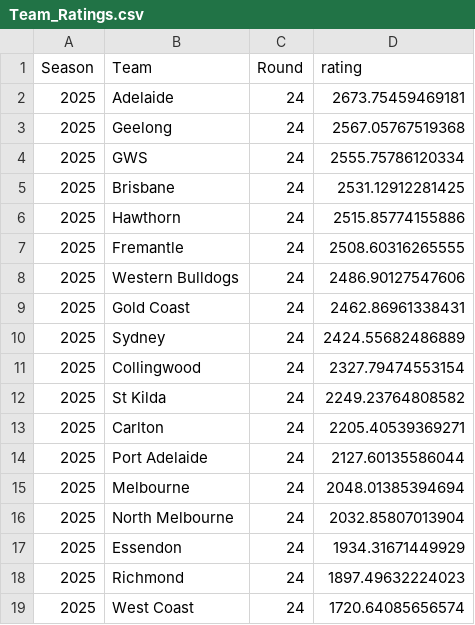
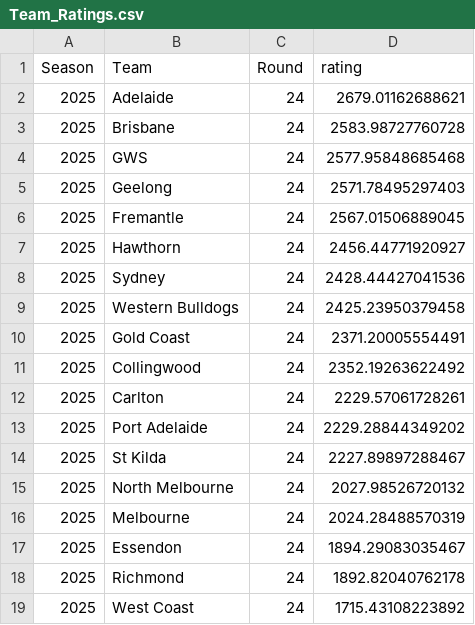
Before and after one commit to mitch-mooney/AFL_Predictions, a CSV file: csv_files/Team_Ratings.csv, drawn as a sheet.

```diff
--- a/csv_files/Team_Ratings.csv
+++ b/csv_files/Team_Ratings.csv
@@ -1,19 +1,19 @@
 "Season","Team","Round","rating"
-2025,"Adelaide",24,2673.75459469181
-2025,"Geelong",24,2567.05767519368
-2025,"GWS",24,2555.75786120334
-2025,"Brisbane",24,2531.12912281425
-2025,"Hawthorn",24,2515.85774155886
-2025,"Fremantle",24,2508.60316265555
-2025,"Western Bulldogs",24,2486.90127547606
-2025,"Gold Coast",24,2462.86961338431
-2025,"Sydney",24,2424.55682486889
-2025,"Collingwood",24,2327.79474553154
-2025,"St Kilda",24,2249.23764808582
-2025,"Carlton",24,2205.40539369271
-2025,"Port Adelaide",24,2127.60135586044
-2025,"Melbourne",24,2048.01385394694
-2025,"North Melbourne",24,2032.85807013904
-2025,"Essendon",24,1934.31671449929
-2025,"Richmond",24,1897.49632224023
-2025,"West Coast",24,1720.64085656574
+2025,"Adelaide",24,2679.01162688621
+2025,"Brisbane",24,2583.98727760728
+2025,"GWS",24,2577.95848685468
+2025,"Geelong",24,2571.78495297403
+2025,"Fremantle",24,2567.01506889045
+2025,"Hawthorn",24,2456.44771920927
+2025,"Sydney",24,2428.44427041536
+2025,"Western Bulldogs",24,2425.23950379458
+2025,"Gold Coast",24,2371.20005554491
+2025,"Collingwood",24,2352.19263622492
+2025,"Carlton",24,2229.57061728261
+2025,"Port Adelaide",24,2229.28844349202
+2025,"St Kilda",24,2227.89897288467
+2025,"North Melbourne",24,2027.98526720132
+2025,"Melbourne",24,2024.28488570319
+2025,"Essendon",24,1894.29083035467
+2025,"Richmond",24,1892.82040762178
+2025,"West Coast",24,1715.43108223892
```
Also changed, not shown: csv_files/round_predictions.csv.
